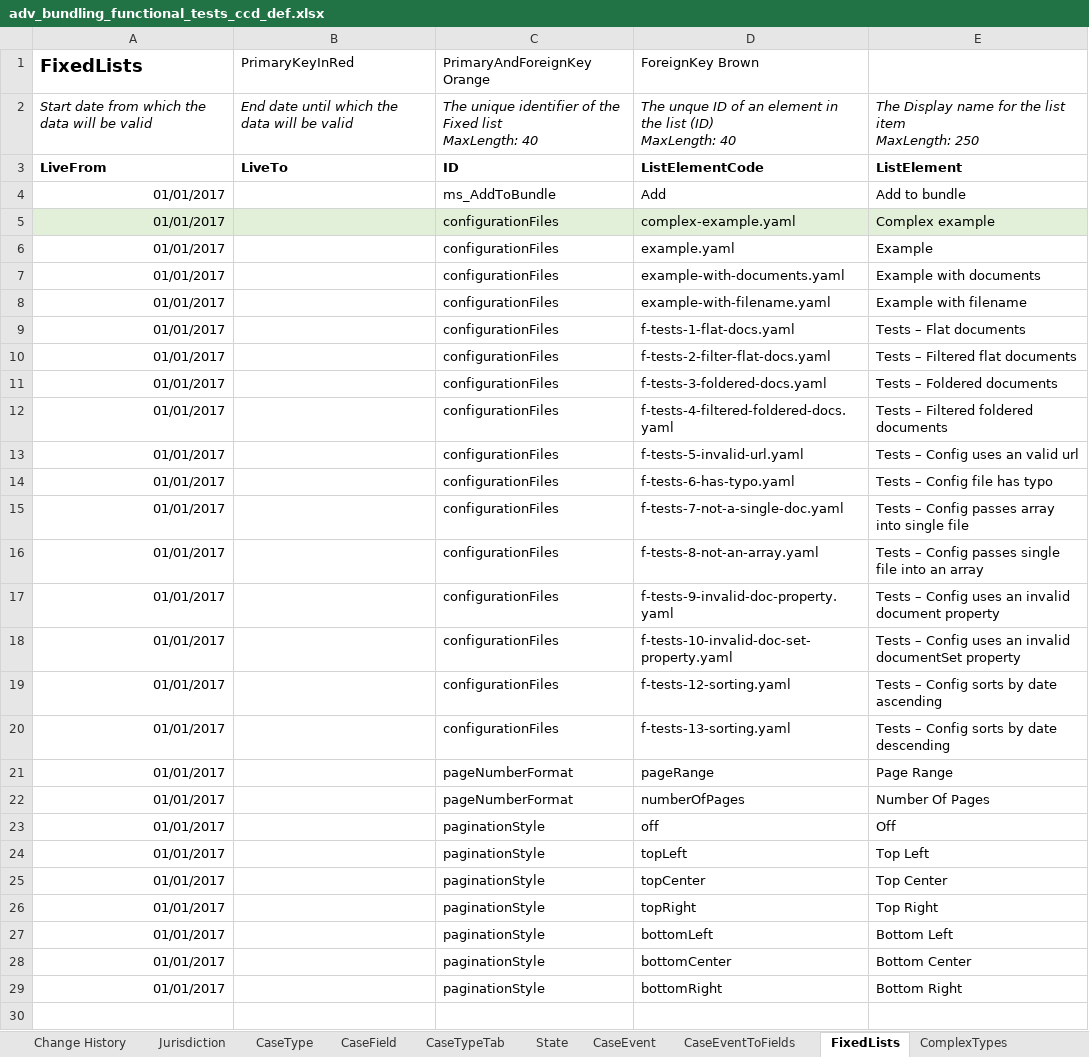
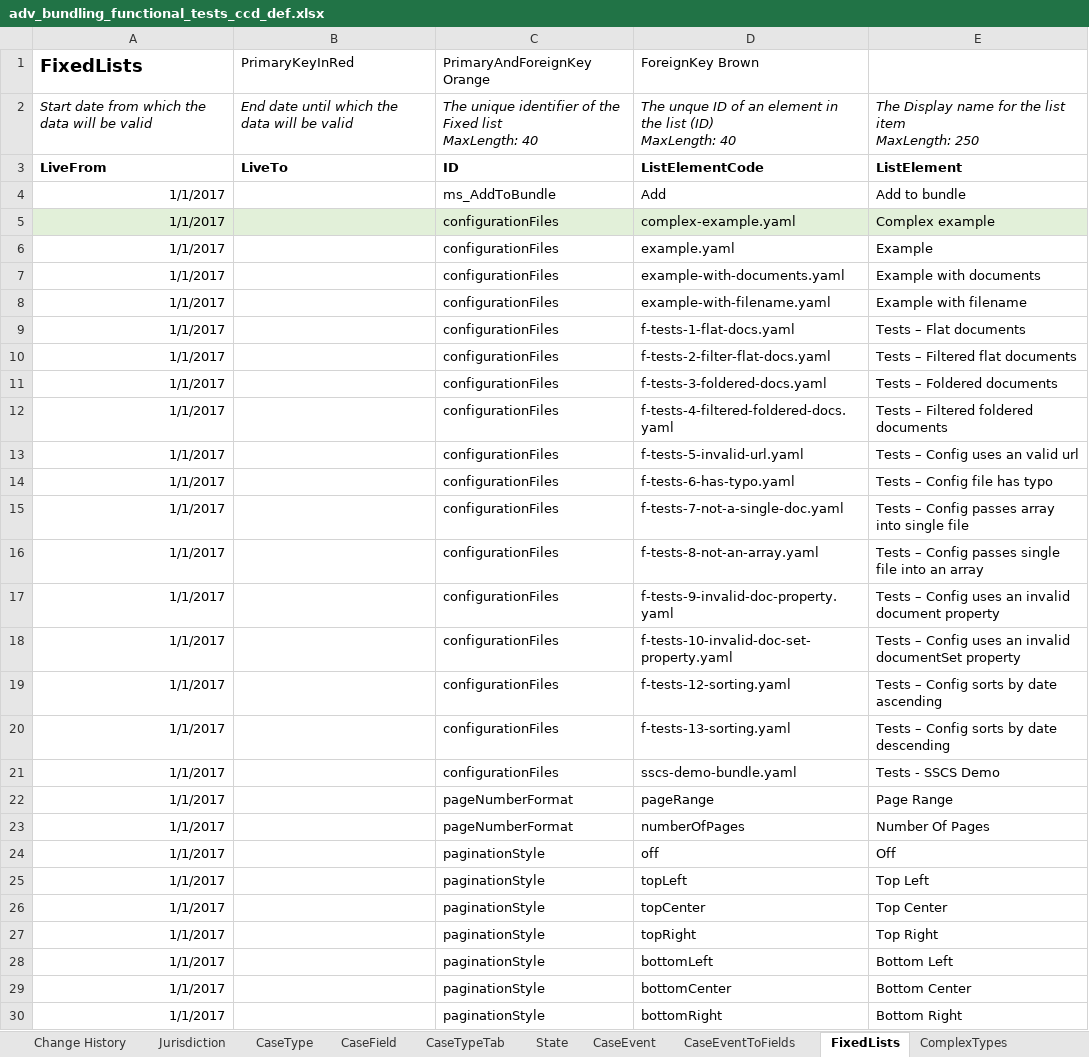
Before and after one commit to hmcts/em-ccd-orchestrator, an Excel workbook: src/aat/resources/adv_bundling_functional_tests_ccd_def.xlsx, sheet FixedLists, drawn as a sheet; values as stored, in another font and other column widths than the file's, no borders; addresses are those after the commit; the diff names each change by its address in the sheet, - before the commit and + after, or states it on an @@ line.

Commit message:
Updated ccd-def file to refer to sscs yaml file

```diff
--- a/src/aat/resources/adv_bundling_functional_tests_ccd_def.xlsx (sheet FixedLists)
+++ b/src/aat/resources/adv_bundling_functional_tests_ccd_def.xlsx (sheet FixedLists)
-A4:A20 (FixedLists): 01/01/2017
+A4:A20 (FixedLists): 1/1/2017
+row 21: 1/1/2017 |  | configurationFiles | sscs-demo-bundle.yaml | Tests - SSCS Demo
-A22:A30 (FixedLists): 01/01/2017
+A22:A30 (FixedLists): 1/1/2017
```
Also changed, not shown: sheet ComplexTypes, sheet AuthorisationComplexType, sheet AuthorisationCaseField, sheet CaseField, sheet CaseEvent, sheet AuthorisationCaseEvent, 10 more sheets.
